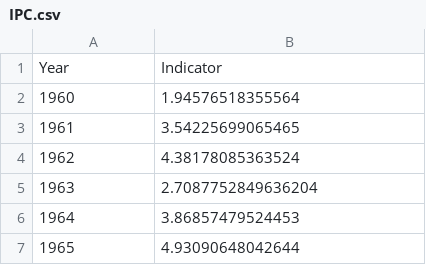
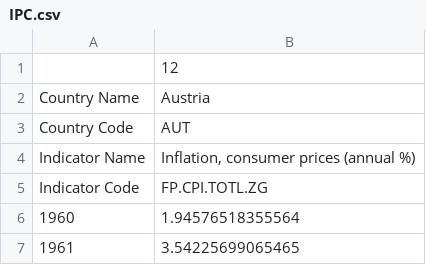
Before and after one commit to juanluishg/dataproject1, a CSV file: Data/Viena/ECONOMÍA/IPC/IPC.csv, drawn as a sheet; only a part is shown; the shorter side is filled out with more unchanged rows; the diff names each change by its address in the sheet, - before the commit and + after, or states it on an @@ line.

Commit message:
ipc variación

```diff
--- a/Data/Viena/ECONOMÍA/IPC/IPC.csv
+++ b/Data/Viena/ECONOMÍA/IPC/IPC.csv
@@ column A renumbered in row 1 @@
-B1: Indicator
+B1: 12
+row 2: Country Name | Austria
+row 3: Country Code | AUT
+row 4: Indicator Name | Inflation, consumer prices (annual %)
+row 5: Indicator Code | FP.CPI.TOTL.ZG
```
